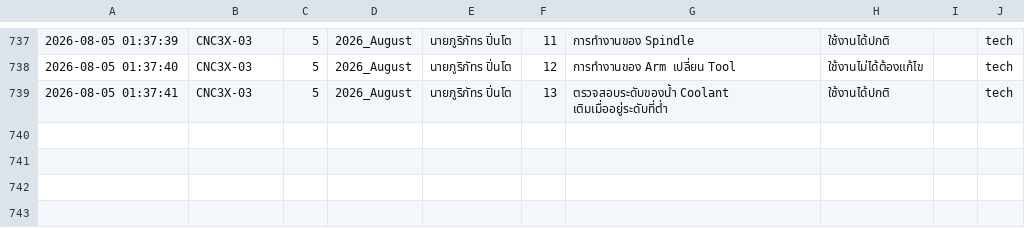
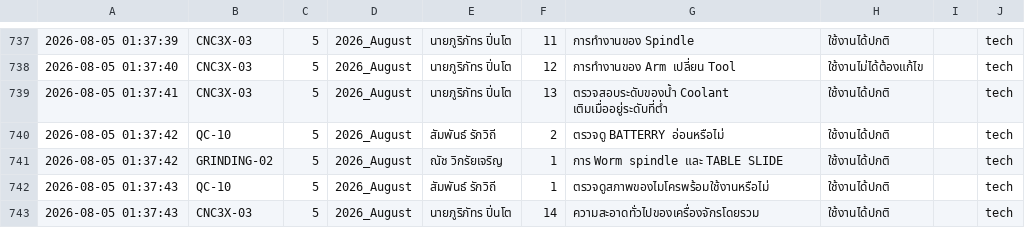
Before and after one commit to kayppc-cell/factory-maintenance-system, a CSV file: gsheet_cloud_mirror.csv, drawn as a sheet; only a part is shown, gaps mark what is left out.

Commit message:
Auto-Sync CSV for QC-10 Day 5

```diff
--- a/gsheet_cloud_mirror.csv
+++ b/gsheet_cloud_mirror.csv
@@ -747 +747,5 @@
 2026-08-05 01:37:41,CNC3X-03,5,2026_August,นายภูริภัทร  ปิ่นโต,13,ตรวจสอบระดับของน้ำ Coolant เติมเมื่ออยู่ระดับที่ต่ำ,ใช้งานได้ปกติ,,tech
+2026-08-05 01:37:42,QC-10,5,2026_August,สัมพันธ์ รักวิถี,2,ตรวจดู BATTERRY อ่อนหรือไม่,ใช้งานได้ปกติ,,tech
+2026-08-05 01:37:42,GRINDING-02,5,2026_August,ณัช วิกรัยเจริญ,1,การ Worm spindle และ TABLE SLIDE,ใช้งานได้ปกติ,,tech
+2026-08-05 01:37:43,QC-10,5,2026_August,สัมพันธ์ รักวิถี,1,ตรวจดูสภาพของไมโครพร้อมใช้งานหรือไม่,ใช้งานได้ปกติ,,tech
+2026-08-05 01:37:43,CNC3X-03,5,2026_August,นายภูริภัทร  ปิ่นโต,14,ความสะอาดทั่วไปของเครื่องจักรโดยรวม,ใช้งานได้ปกติ,,tech
```
